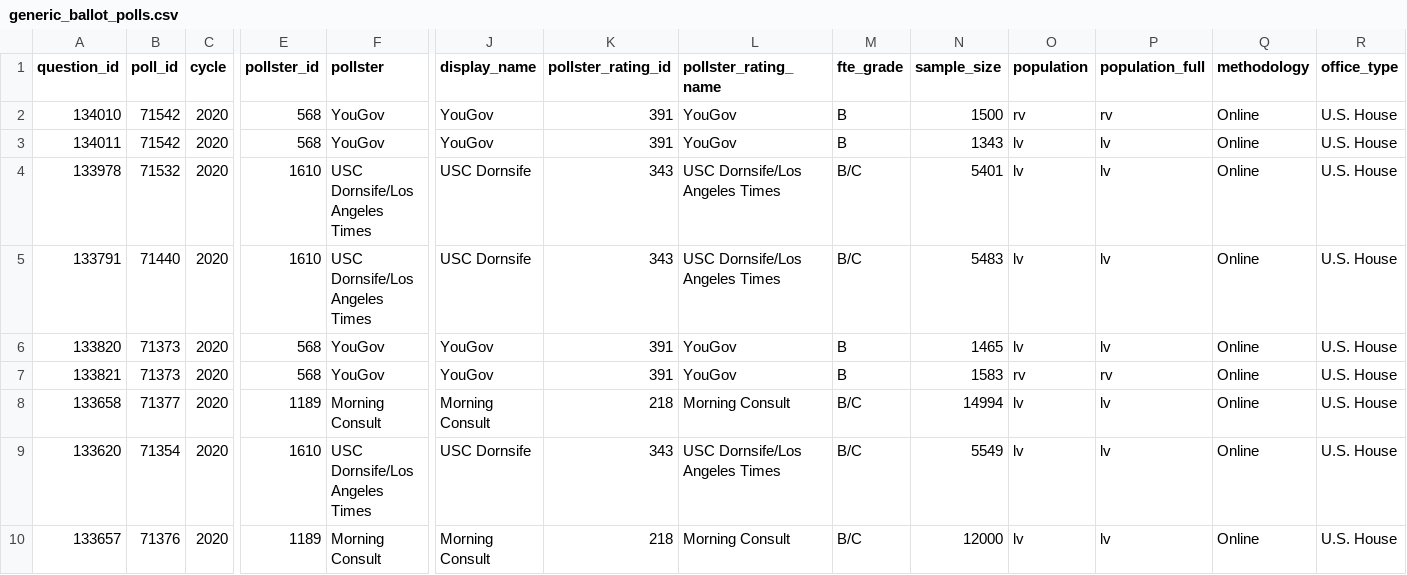
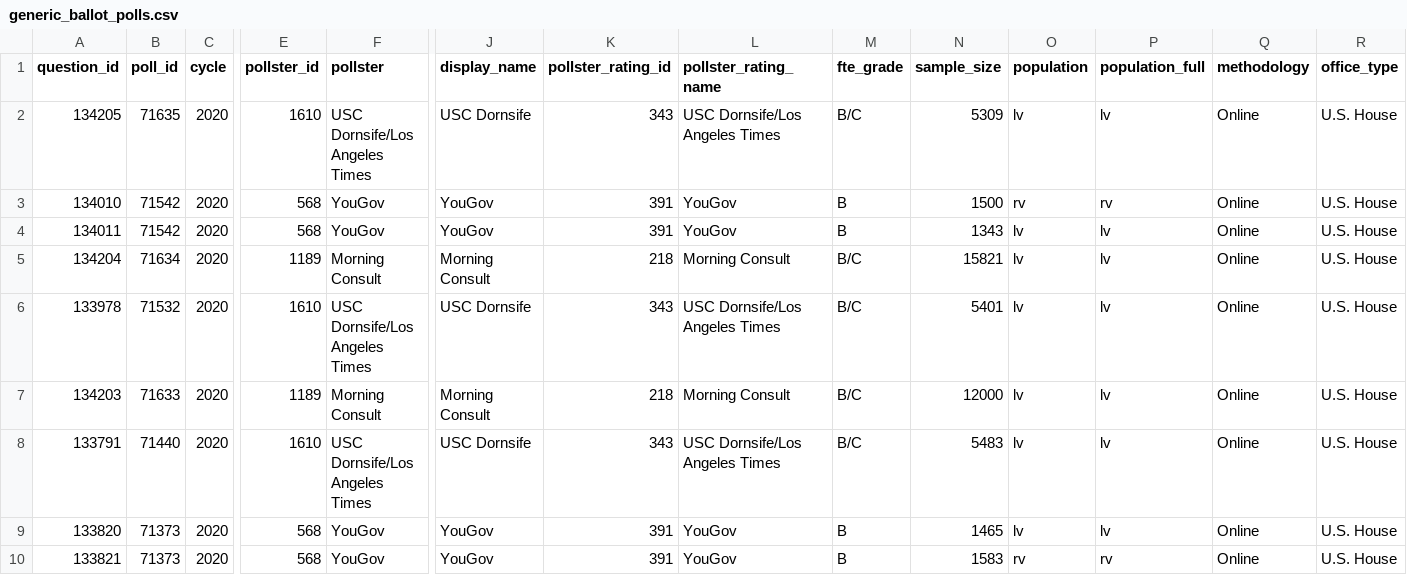
Before and after one commit to simonw/fivethirtyeight-polls, a CSV file: generic_ballot_polls.csv, drawn as a sheet; only a part is shown, gaps mark what is left out; the shorter side is filled out with more unchanged rows; rows hold the shown columns only; the diff names each change by its address in the sheet, - before the commit and + after, or states it on an @@ line.

```diff
--- a/generic_ballot_polls.csv
+++ b/generic_ballot_polls.csv
+row 2: 134205 | 71635 | 2020 | 1610 | USC Dornsife/Los Angeles Times | USC Dornsife | 343 | USC Dornsife/Los Angeles Times | B/C | 5309 | lv | lv | Online | U.S. House
+row 5: 134204 | 71634 | 2020 | 1189 | Morning Consult | Morning Consult | 218 | Morning Consult | B/C | 15821 | lv | lv | Online | U.S. House
+row 7: 134203 | 71633 | 2020 | 1189 | Morning Consult | Morning Consult | 218 | Morning Consult | B/C | 12000 | lv | lv | Online | U.S. House
```
Also changed, not shown: house_polls.csv, 2 other files.
